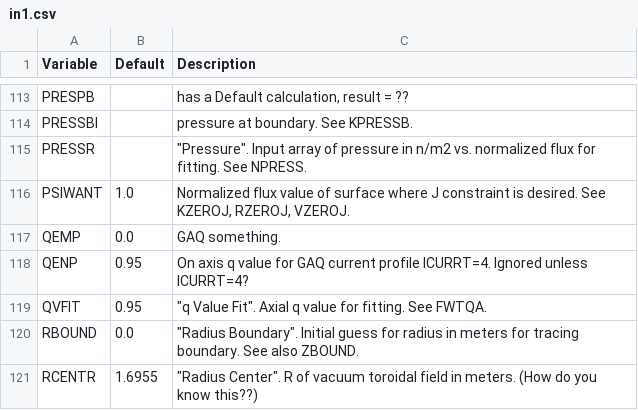
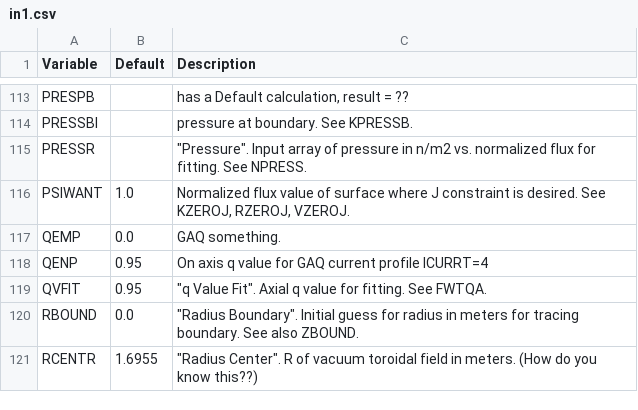
Before and after one commit to gafusion/EFIT, a CSV file: docs/tables/in1.csv, drawn as a sheet; only a part is shown, gaps mark what is left out.

```diff
--- a/docs/tables/in1.csv
+++ b/docs/tables/in1.csv
@@ -269,3 +269,3 @@ PSIWANT,1.0,"Normalized flux value of surface where J constraint is desired. See
 QEMP,0.0,GAQ something.
-QENP,0.95,On axis q value for GAQ current profile ICURRT=4. Ignored unless ICURRT=4?
+QENP,0.95,On axis q value for GAQ current profile ICURRT=4
 QVFIT,0.95,"""q Value Fit"". Axial q value for fitting. See FWTQA."
```
Also changed, not shown: docs/tables/efitin.csv, docs/tables/in1_equilibrium.csv, 28 other files.
